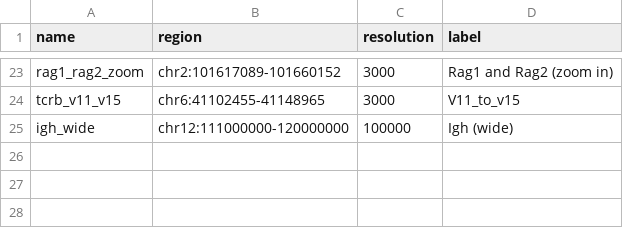
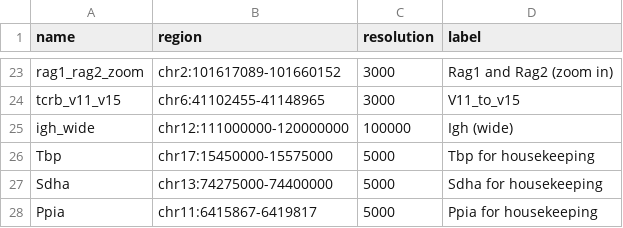
Before and after one commit to khayer/bearing, a TSV file: workflow/config/regions.tsv, drawn as a sheet; only a part is shown, gaps mark what is left out; the diff names each change by its address in the sheet, - before the commit and + after, or states it on an @@ line.

```diff
--- a/workflow/config/regions.tsv
+++ b/workflow/config/regions.tsv
+row 26: Tbp | chr17:15450000-15575000 | 5000 | Tbp for housekeeping
+row 27: Sdha | chr13:74275000-74400000 | 5000 | Sdha for housekeeping
+row 28: Ppia | chr11:6415867-6419817 | 5000 | Ppia for housekeeping
```
Also changed, not shown: 6 other files.
